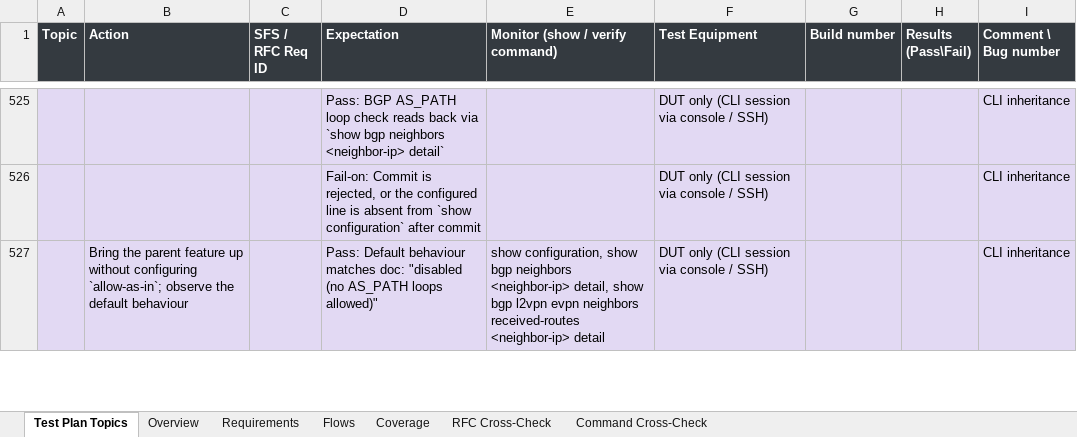
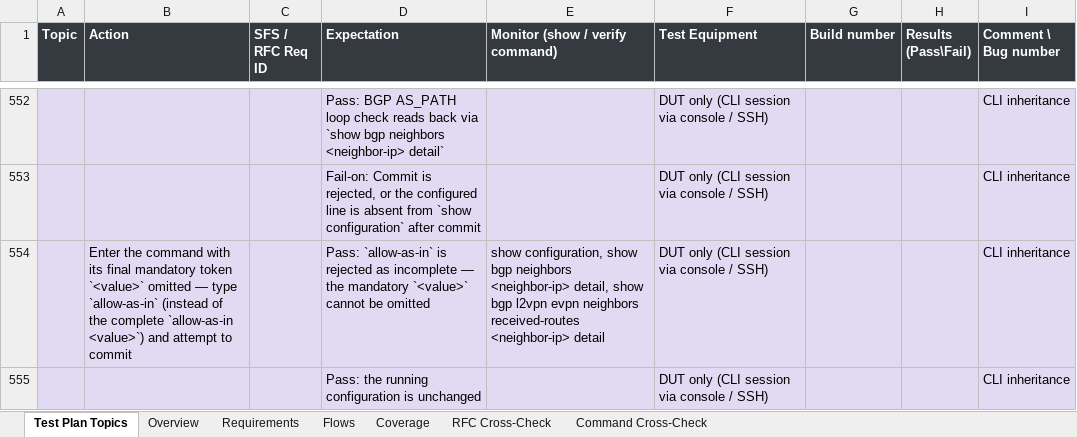
Before and after one commit to deadpoolcode1/exawer_ate, an Excel workbook: plans/EVPN_test_plan_with_RFCs.xlsx, sheet Test Plan Topics, drawn as a sheet; only a part is shown, gaps mark what is left out; the shorter side is filled out with more unchanged rows; values as stored, in another font and other column widths than the file's, no borders; the diff covers the shown part only; the diff names each change by its address in the sheet, - before the commit and + after, or states it on an @@ line.

Commit message:
plan: regenerate EVPN test plan with the l2-services instance selector
Picks up the mode-path fix: mac-limit and friends now render as
`l2-services evpn <evpn-name> ...`. 133 requirements, 269 plan rows.

```diff
--- a/plans/EVPN_test_plan_with_RFCs.xlsx (sheet Test Plan Topics)
+++ b/plans/EVPN_test_plan_with_RFCs.xlsx (sheet Test Plan Topics)
+row 554:  | Enter the command with its final mandatory token `<value>` omitted — type `allow-as-in` (instead of the complete `allow-as-in <value>`) and attempt to commit |  | Pass: `allow-as-in` is rejected as incomplete — the mandatory `<value>` cannot be omitted | show configuration, show bgp neighbors <neighbor-ip> detail, show bgp l2vpn evpn neighbors received-routes <neighbor-ip> detail | DUT only (CLI session via console / SSH) |  |  | CLI inheritance
+row 555:  |  |  | Pass: the running configuration is unchanged |  | DUT only (CLI session via console / SSH) |  |  | CLI inheritance
```
Also changed, not shown: 41 added rows, 1 removed row, 33 moved rows and 18 edited cells elsewhere in this sheet, sheet Command Cross-Check.
